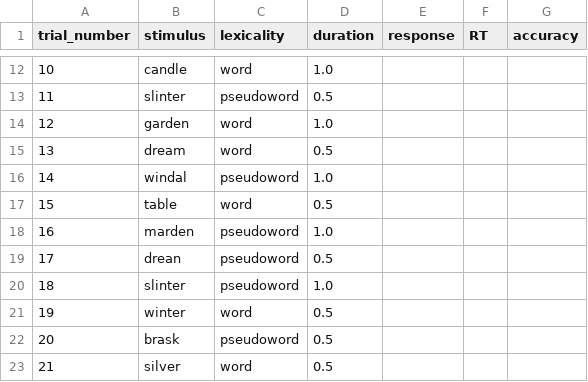
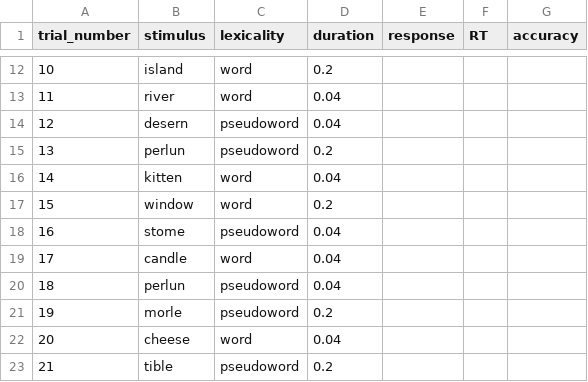
Before and after one commit to lucas-nunn/homunculi-final-sem-1, a CSV file: data/subj_01/trial_responses.csv, drawn as a sheet; only a part is shown, gaps mark what is left out; the diff covers the shown part only.

```diff
--- a/data/subj_01/trial_responses.csv
+++ b/data/subj_01/trial_responses.csv
@@ -12,12 +12,12 @@ trial_number,stimulus,lexicality,duration,response,RT,accuracy
-10,candle,word,1.0,,,
-11,slinter,pseudoword,0.5,,,
-12,garden,word,1.0,,,
-13,dream,word,0.5,,,
-14,windal,pseudoword,1.0,,,
-15,table,word,0.5,,,
-16,marden,pseudoword,1.0,,,
-17,drean,pseudoword,0.5,,,
-18,slinter,pseudoword,1.0,,,
-19,winter,word,0.5,,,
-20,brask,pseudoword,0.5,,,
-21,silver,word,0.5,,,
+10,island,word,0.2,,,
+11,river,word,0.04,,,
+12,desern,pseudoword,0.04,,,
+13,perlun,pseudoword,0.2,,,
+14,kitten,word,0.04,,,
+15,window,word,0.2,,,
+16,stome,pseudoword,0.04,,,
+17,candle,word,0.04,,,
+18,perlun,pseudoword,0.04,,,
+19,morle,pseudoword,0.2,,,
+20,cheese,word,0.04,,,
+21,tible,pseudoword,0.2,,,
```
Also changed, not shown: 78 edited cells elsewhere in this file, data/subj_01/trial_info.csv, 8 other files.
